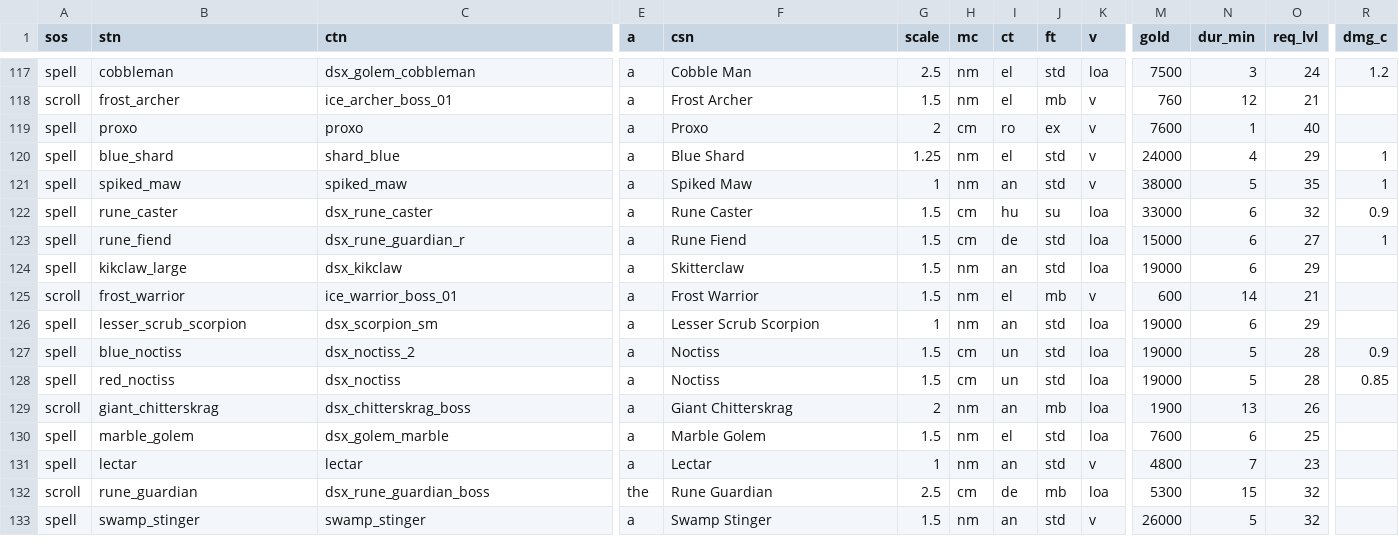
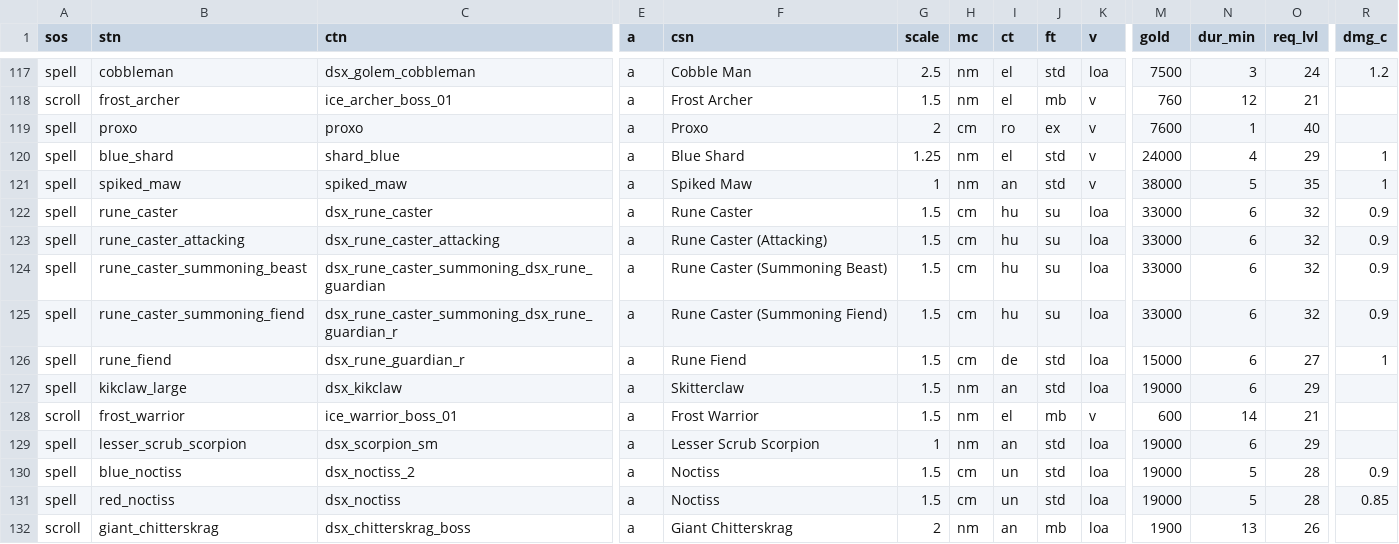
Before and after one commit to foerstj/sumcol, a CSV file: world/contentdb/templates.jinja/sumcol/main/{{sos}}-summon-{{mc}}-{{ct}}-{{ft}}-{{v}}-{{stn}}.gas.csv, drawn as a sheet; only a part is shown, gaps mark what is left out; the shorter side is filled out with more unchanged rows; rows hold the shown columns only; the diff names each change by its address in the sheet, - before the commit and + after, or states it on an @@ line.

Commit message:
Add Rune Caster incl. splits

```diff
--- a/world/contentdb/templates.jinja/sumcol/main/{{sos}}-summon-{{mc}}-{{ct}}-{{ft}}-{{v}}-{{stn}}.gas.csv
+++ b/world/contentdb/templates.jinja/sumcol/main/{{sos}}-summon-{{mc}}-{{ct}}-{{ft}}-{{v}}-{{stn}}.gas.csv
+row 123: spell | rune_caster_attacking | dsx_rune_caster_attacking | a | Rune Caster (Attacking) | 1.5 | cm | hu | su | loa | 33000 | 6 | 32 | 0.9
+row 124: spell | rune_caster_summoning_beast | dsx_rune_caster_summoning_dsx_rune_guardian | a | Rune Caster (Summoning Beast) | 1.5 | cm | hu | su | loa | 33000 | 6 | 32 | 0.9
+row 125: spell | rune_caster_summoning_fiend | dsx_rune_caster_summoning_dsx_rune_guardian_r | a | Rune Caster (Summoning Fiend) | 1.5 | cm | hu | su | loa | 33000 | 6 | 32 | 0.9
```
Also changed, not shown: world/contentdb/templates.jinja/sumcol/sub/spell-summon-{{mc}}-{{ct}}-{{ft}}-{{v}}-{{main_stn}}-sub-{{sub_stn}}.gas.csv, 13 other files.
